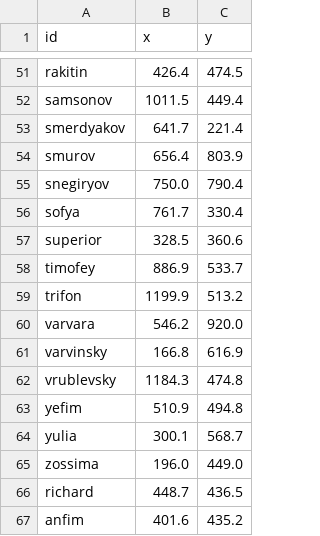
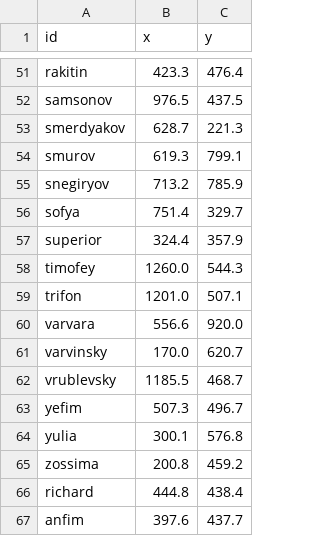
Before and after one commit to jihoon42/The-Brothers-Karamazov, a CSV file: results/network/layout.csv, drawn as a sheet; only a part is shown, gaps mark what is left out; the diff covers the shown part only; the diff names each change by its address in the sheet, - before the commit and + after, or states it on an @@ line.

```diff
--- a/results/network/layout.csv
+++ b/results/network/layout.csv
-B51 (x): 426.4
+B51 (x): 423.3
-C51 (y): 474.5
+C51 (y): 476.4
-B52 (x): 1011.5
+B52 (x): 976.5
-C52 (y): 449.4
+C52 (y): 437.5
-B53 (x): 641.7
+B53 (x): 628.7
-C53 (y): 221.4
+C53 (y): 221.3
-B54 (x): 656.4
+B54 (x): 619.3
-C54 (y): 803.9
+C54 (y): 799.1
-B55 (x): 750.0
+B55 (x): 713.2
-C55 (y): 790.4
+C55 (y): 785.9
-B56 (x): 761.7
+B56 (x): 751.4
-C56 (y): 330.4
+C56 (y): 329.7
-B57 (x): 328.5
+B57 (x): 324.4
-C57 (y): 360.6
+C57 (y): 357.9
-B58 (x): 886.9
+B58 (x): 1260.0
-C58 (y): 533.7
+C58 (y): 544.3
-B59 (x): 1199.9
+B59 (x): 1201.0
-C59 (y): 513.2
+C59 (y): 507.1
-B60 (x): 546.2
+B60 (x): 556.6
-B61 (x): 166.8
+B61 (x): 170.0
-C61 (y): 616.9
+C61 (y): 620.7
-B62 (x): 1184.3
+B62 (x): 1185.5
-C62 (y): 474.8
+C62 (y): 468.7
-B63 (x): 510.9
+B63 (x): 507.3
-C63 (y): 494.8
+C63 (y): 496.7
-C64 (y): 568.7
+C64 (y): 576.8
-B65 (x): 196.0
+B65 (x): 200.8
-C65 (y): 449.0
+C65 (y): 459.2
-B66 (x): 448.7
+B66 (x): 444.8
-C66 (y): 436.5
+C66 (y): 438.4
-B67 (x): 401.6
+B67 (x): 397.6
-C67 (y): 435.2
+C67 (y): 437.7
```
Also changed, not shown: 96 edited cells elsewhere in this file, results/network/edges_chapter.csv, results/network/edges_paragraph.csv, 13 other files.
